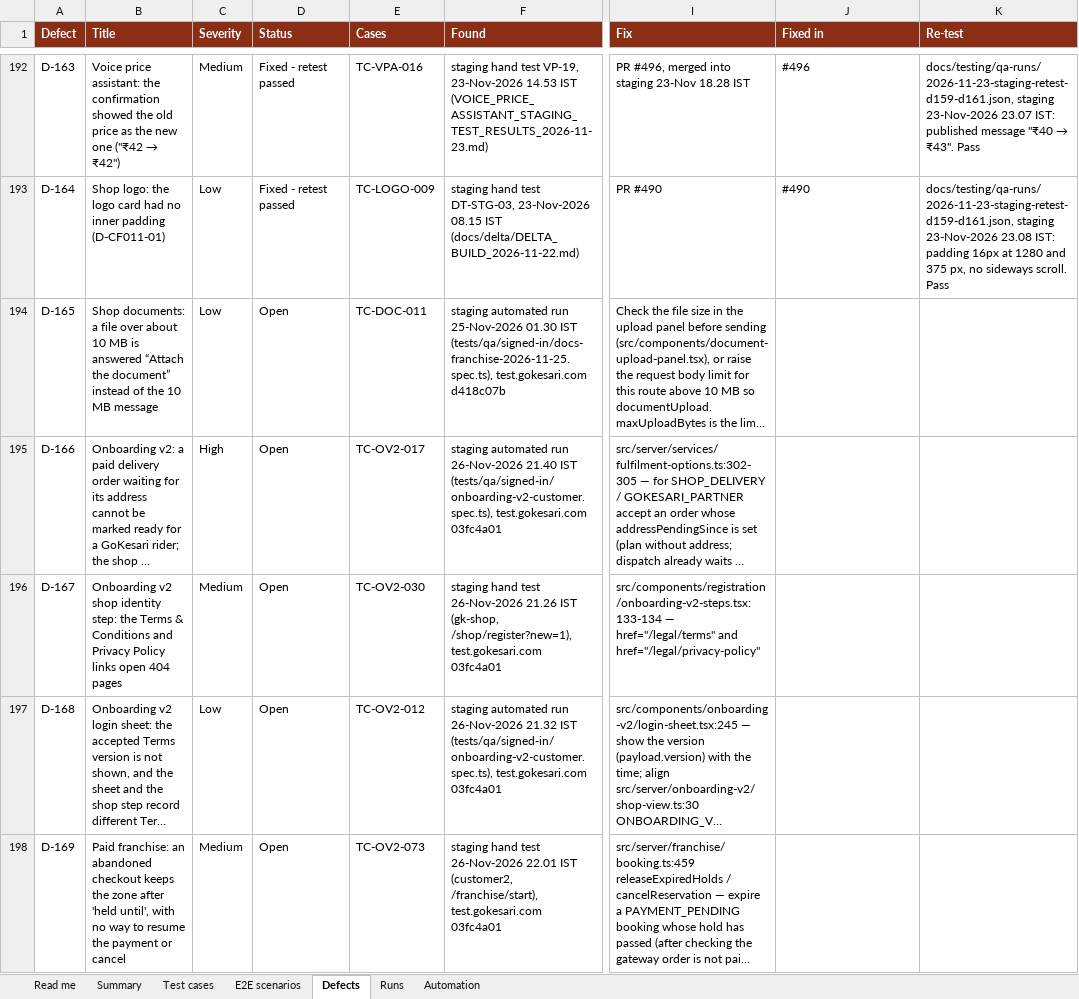
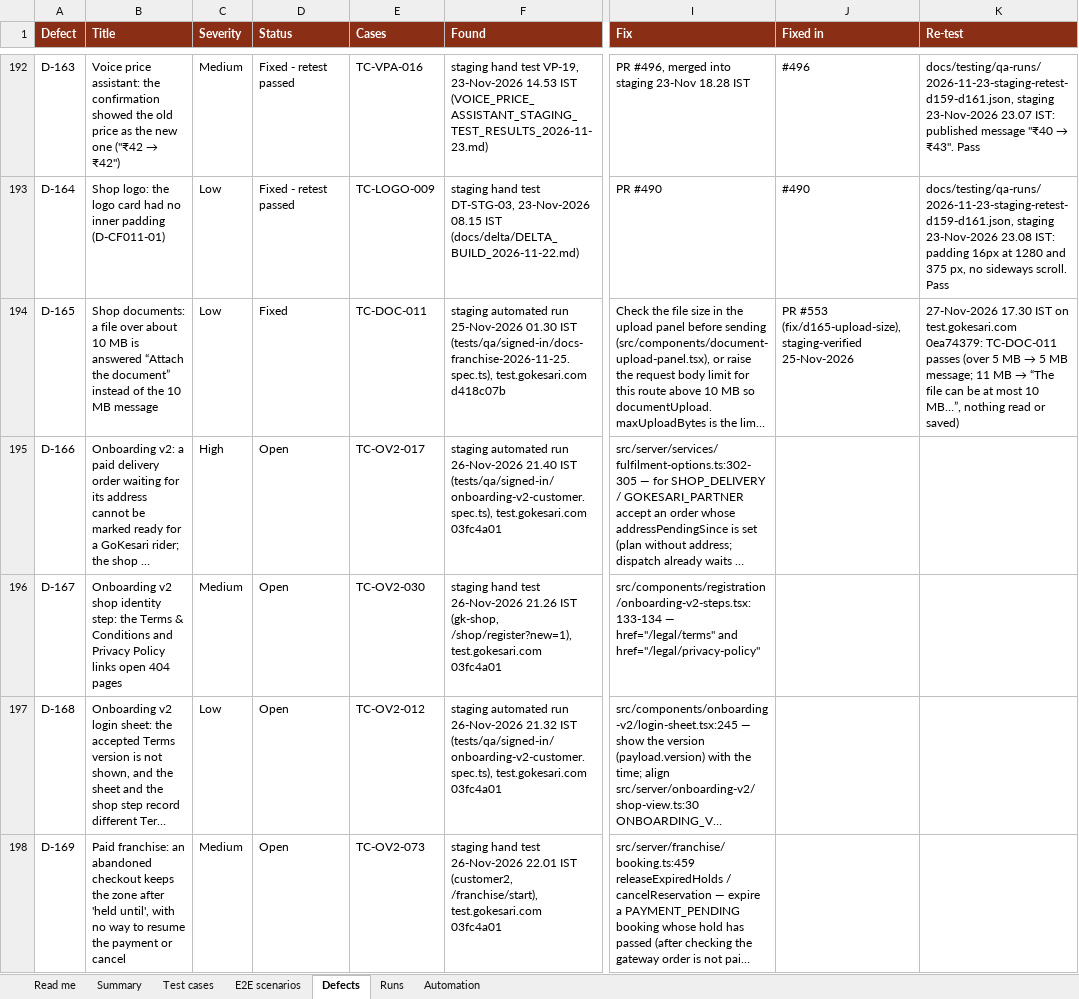
Before and after one commit to sanjaymorankar-debug/GoKesari, an Excel workbook: docs/testing/GOKESARI_MASTER_TEST_REGISTER.xlsx, sheet Defects, drawn as a sheet; only a part is shown, gaps mark what is left out; long unchanged cells end in …; values as stored, in another font and other column widths than the file's, no borders; the diff covers the shown part only; the diff names each change by its address in the sheet, - before the commit and + after, or states it on an @@ line.

```diff
--- a/docs/testing/GOKESARI_MASTER_TEST_REGISTER.xlsx (sheet Defects)
+++ b/docs/testing/GOKESARI_MASTER_TEST_REGISTER.xlsx (sheet Defects)
-D194 (Status): Open
+D194 (Status): Fixed
-J194 (Fixed in): (empty)
+J194 (Fixed in): PR #553 (fix/d165-upload-size), staging-verified 25-Nov-2026
@@ K194 (Re-test): (empty) → 27-Nov-2026 17.30 IST on test.gokesari.com 0ea74379: TC-DOC-011 passes (over 5 MB → 5 MB message; 11 MB → “The file can be at most 10 MB…”, nothing read or saved) @@
```
Also changed, not shown: 4 added rows and 3 edited cells elsewhere in this sheet, sheet Test cases, sheet Runs, sheet Read me, sheet Summary, sheet Automation, test-cases.xlsx, 2 other files.
